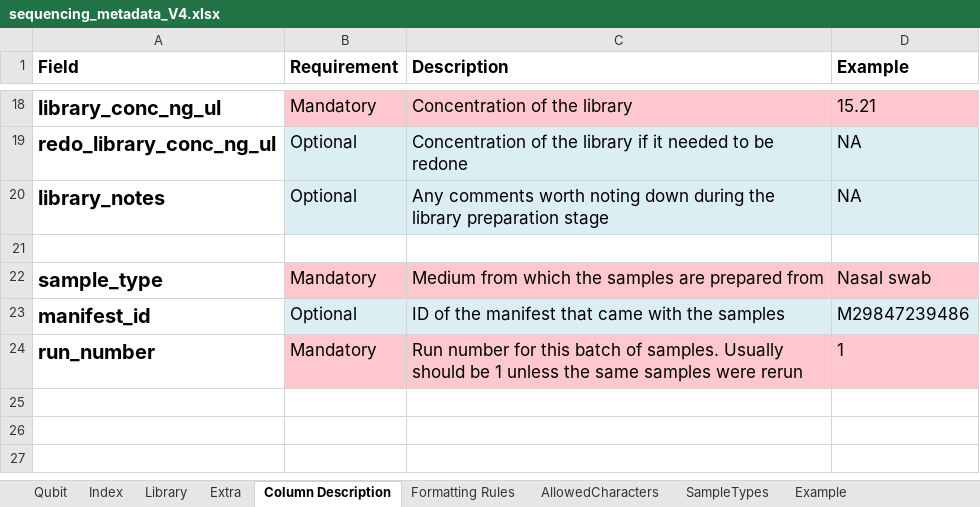
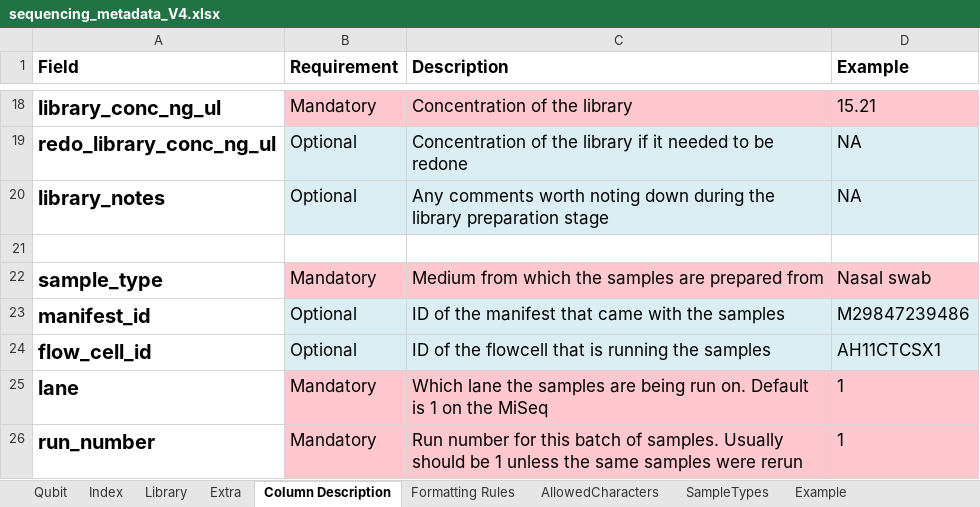
Before and after one commit to PHL-2/MetadataSheet, an Excel workbook: sequencing_metadata_V4.xlsx, sheet Column Description, drawn as a sheet; only a part is shown, gaps mark what is left out; values as stored, in another font and other column widths than the file's, no borders; the diff names each change by its address in the sheet, - before the commit and + after, or states it on an @@ line.

Commit message:
included flow cell id column and lane number

```diff
--- a/sequencing_metadata_V4.xlsx (sheet Column Description)
+++ b/sequencing_metadata_V4.xlsx (sheet Column Description)
+row 24: flow_cell_id | Optional | ID of the flowcell that is running the samples | AH11CTCSX1
+row 25: lane | Mandatory | Which lane the samples are being run on. Default is 1 on the MiSeq | 1
```
Also changed, not shown: sheet Extra.
